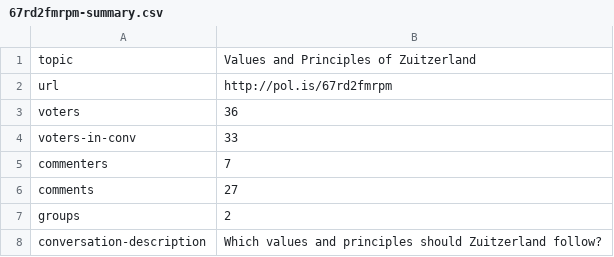
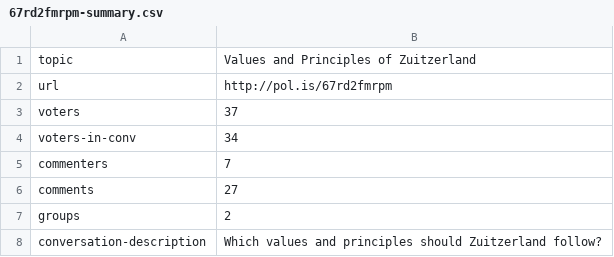
Before and after one commit to evalscience/deepgov-polis, a CSV file: summary/67rd2fmrpm-summary.csv, drawn as a sheet.

```diff
--- a/summary/67rd2fmrpm-summary.csv
+++ b/summary/67rd2fmrpm-summary.csv
@@ -2,4 +2,4 @@ topic,"Values and Principles of Zuitzerland"
 url,http://pol.is/67rd2fmrpm
-voters,36
-voters-in-conv,33
+voters,37
+voters-in-conv,34
 commenters,7
```
Also changed, not shown: 1 other file.
